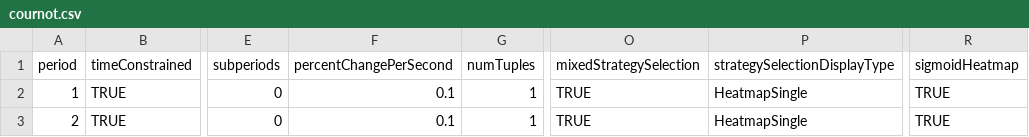
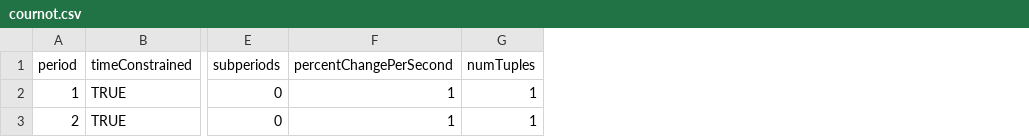
Before and after one commit to Leeps-Lab/ConG, a CSV file: configs/cournot.csv, drawn as a sheet; only a part is shown, gaps mark what is left out; the diff names each change by its address in the sheet, - before the commit and + after, or states it on an @@ line.

Commit message:
Cournot
git-svn-id: file:///svn/CONGv2.0/trunk@1798 637b740e-b1db-41bf-a134-2c17f54ac410

```diff
--- a/configs/cournot.csv
+++ b/configs/cournot.csv
-column O (mixedStrategySelection), rows 2-3: TRUE | TRUE
-column P (strategySelectionDisplayType), rows 2-3: HeatmapSingle | HeatmapSingle
-column R (sigmoidHeatmap), rows 2-3: TRUE | TRUE
-F2:F3 (percentChangePerSecond): 0.1
+F2:F3 (percentChangePerSecond): 1
```
Also changed, not shown: 7 other files.
